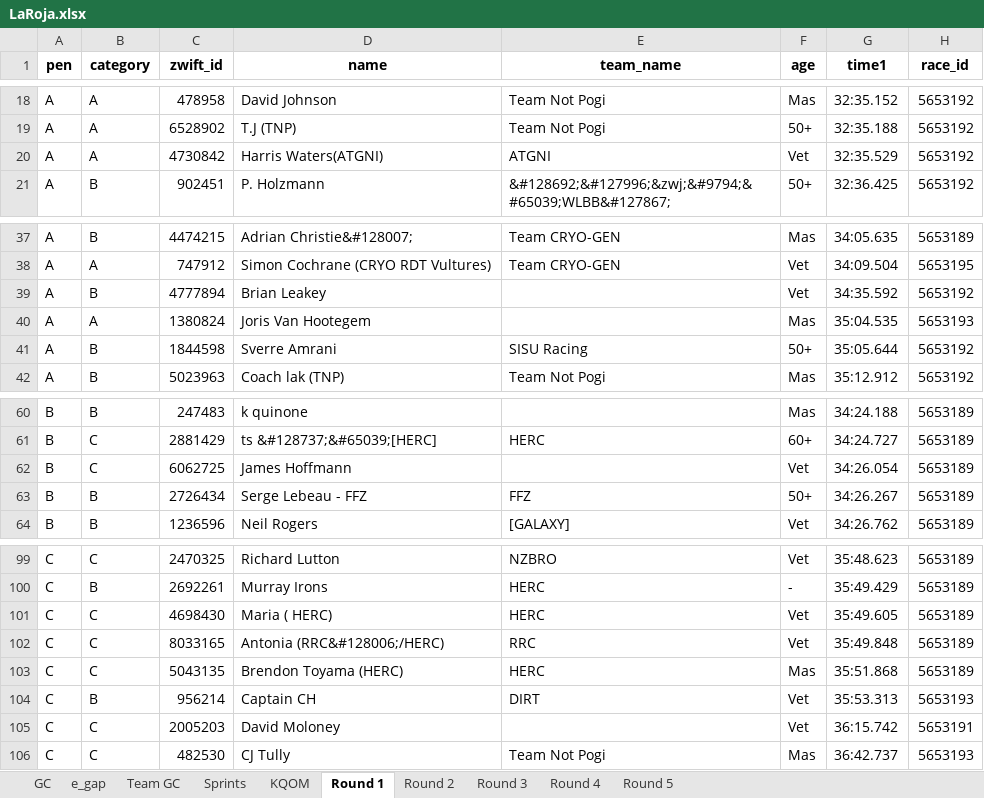
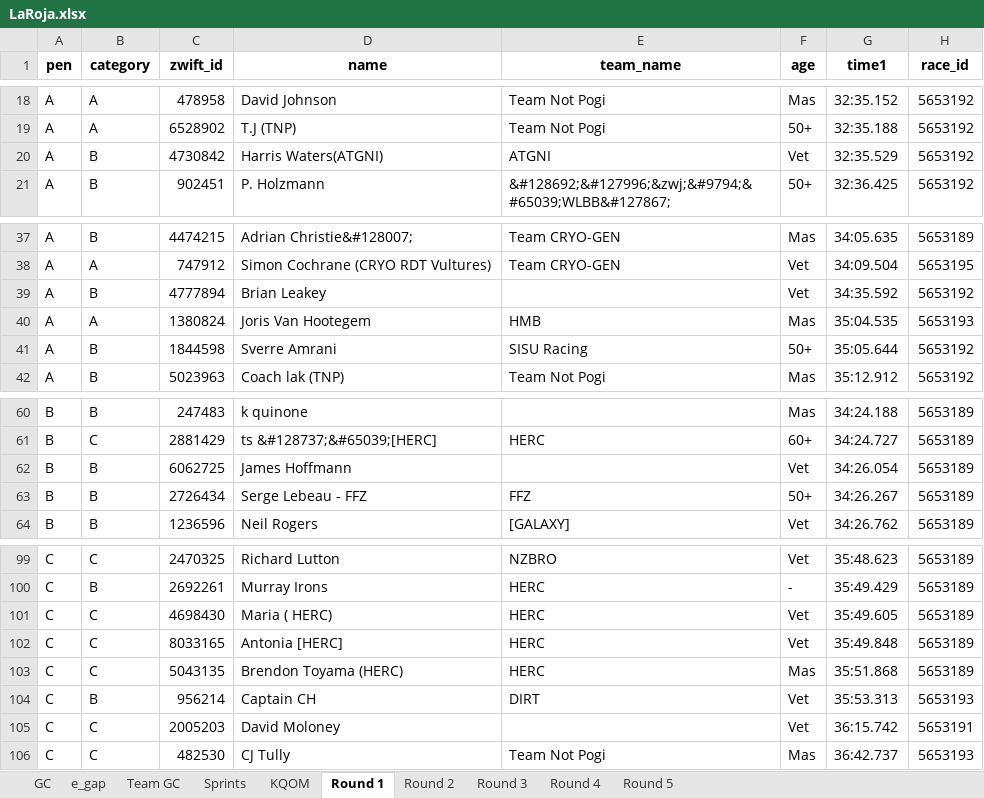
Before and after one commit to gleesonm1/TNP_results, an Excel workbook: LaRoja/LaRoja.xlsx, sheet Round 1, drawn as a sheet; only a part is shown, gaps mark what is left out; values as stored, in another font and other column widths than the file's, no borders; the diff names each change by its address in the sheet, - before the commit and + after, or states it on an @@ line.

Commit message:
round 3

```diff
--- a/LaRoja/LaRoja.xlsx (sheet Round 1)
+++ b/LaRoja/LaRoja.xlsx (sheet Round 1)
-B20 (category): A
+B20 (category): B
-E40 (team_name): (empty)
+E40 (team_name): HMB
-B62 (category): C
+B62 (category): B
-D102 (name): Antonia (RRC&#128006;/HERC)
+D102 (name): Antonia [HERC]
-E102 (team_name): RRC
+E102 (team_name): HERC
```
Also changed, not shown: sheet Sprints, sheet GC, sheet e_gap, sheet Round 3, sheet KQOM, sheet Team GC, 1 more sheet, 2 other files.
